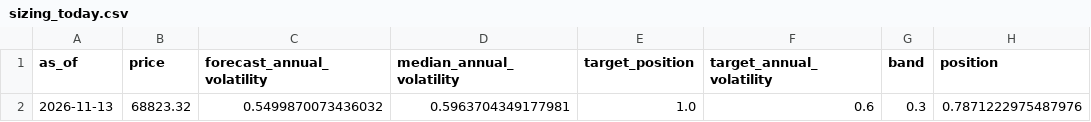
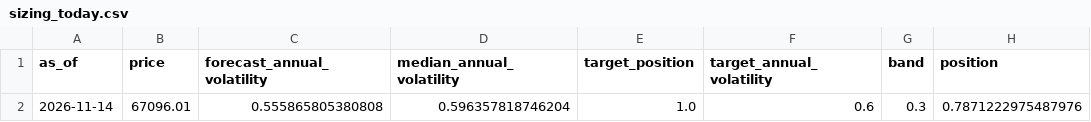
Before and after one commit to quasinbox-netizen/btc-cycle-lab, a CSV file: data/processed/sizing_today.csv, drawn as a sheet.

```diff
--- a/data/processed/sizing_today.csv
+++ b/data/processed/sizing_today.csv
@@ -1,2 +1,2 @@
 as_of,price,forecast_annual_volatility,median_annual_volatility,target_position,target_annual_volatility,band,position
-2026-11-13,68823.32,0.5499870073436032,0.5963704349177981,1.0,0.6,0.3,0.7871222975487976
+2026-11-14,67096.01,0.555865805380808,0.596357818746204,1.0,0.6,0.3,0.7871222975487976
```
Also changed, not shown: data/processed/rank_history.csv, data/processed/sizing_comparison.csv, 9 other files.
